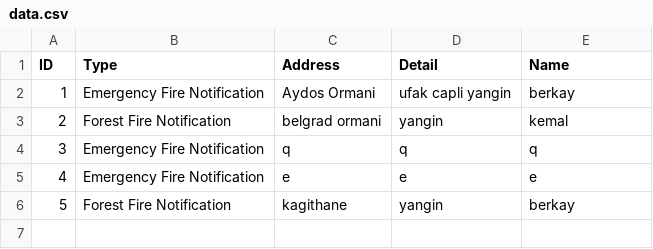
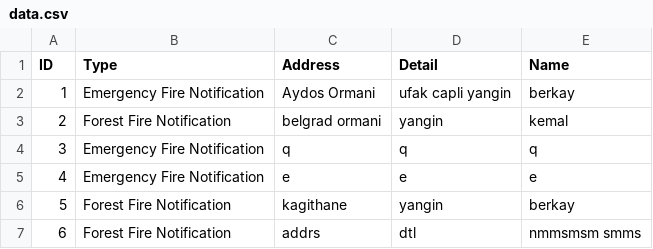
Before and after one commit to berkayermis/emergency-call-line, a CSV file: emergency-line-management/data.csv, drawn as a sheet.

```diff
--- a/emergency-line-management/data.csv
+++ b/emergency-line-management/data.csv
@@ -6 +6,2 @@ ID;Type;Address;Detail;Name
 5;Forest Fire Notification;kagithane;yangin;berkay
+6;Forest Fire Notification;addrs;dtl;nmmsmsm smms
```
Also changed, not shown: 1 other file.
